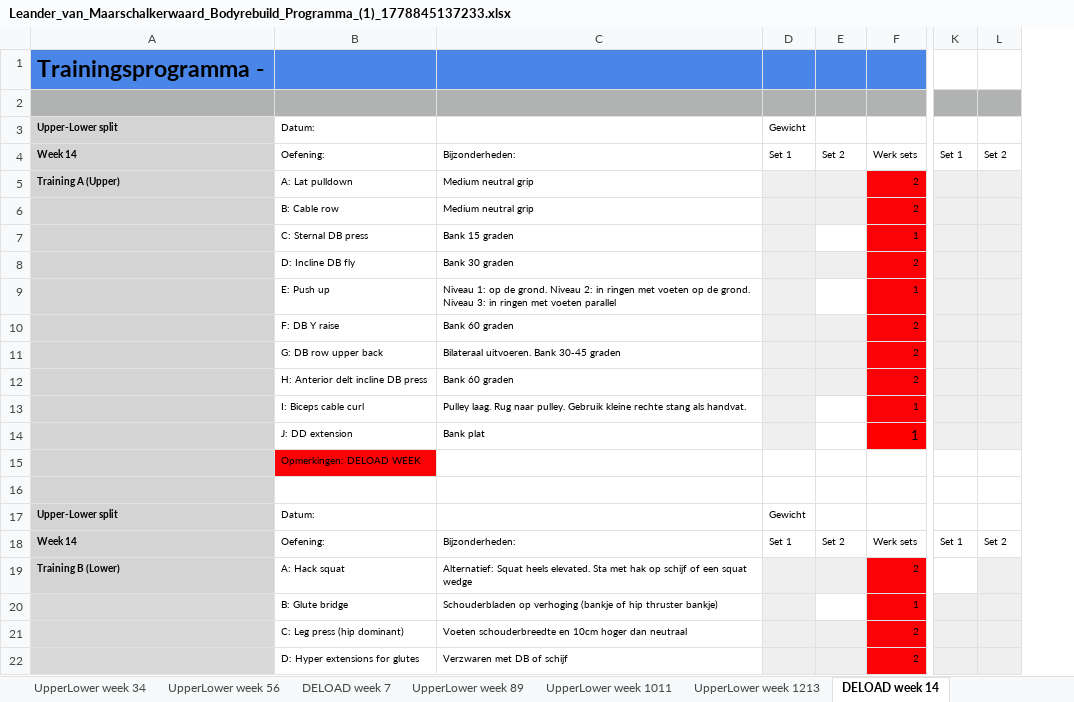
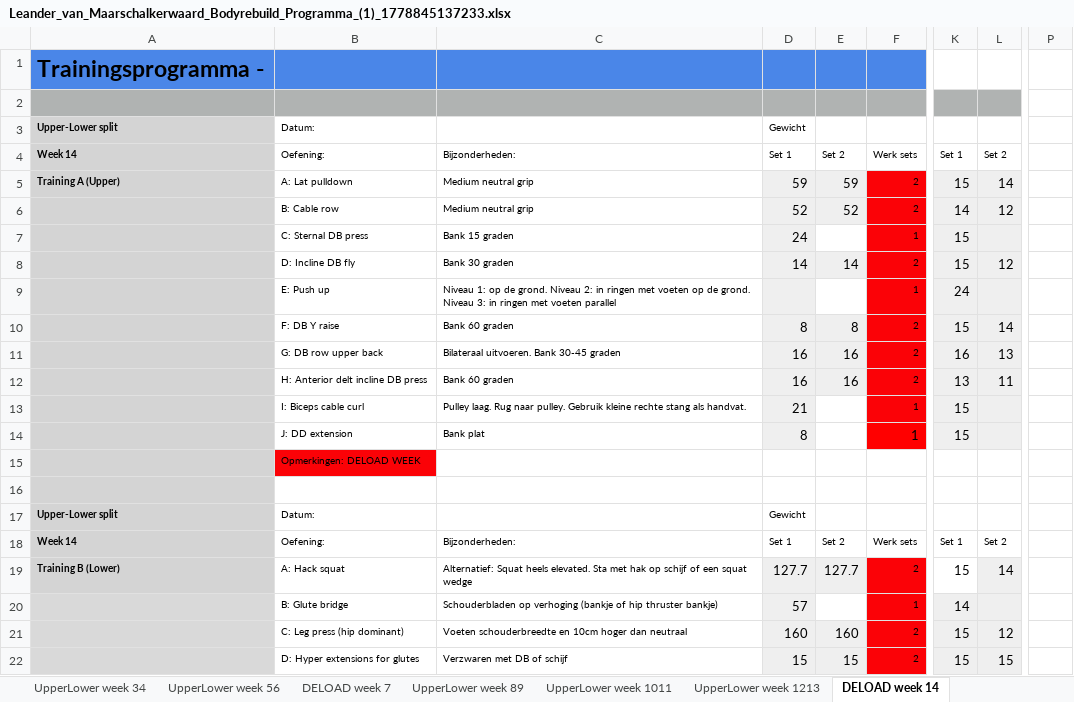
Before and after one commit to Leandervmaa/FitnessTracker, an Excel workbook: attached_assets/Leander_van_Maarschalkerwaard_Bodyrebuild_Programma_(1)_1778845137233.xlsx, sheet DELOAD week 14, drawn as a sheet; only a part is shown, gaps mark what is left out; values as stored, in another font and other column widths than the file's, no borders; charts and pictures and conditional formats not drawn; removed rows and columns are numbered as before the commit, all else as after; the diff covers the shown part only; the diff names each change by its address in the sheet, - before the commit and + after, or states it on an @@ line.

```diff
--- a/attached_assets/Leander_van_Maarschalkerwaard_Bodyrebuild_Programma_(1)_1778845137233.xlsx (sheet DELOAD week 14)
+++ b/attached_assets/Leander_van_Maarschalkerwaard_Bodyrebuild_Programma_(1)_1778845137233.xlsx (sheet DELOAD week 14)
-column K, rows 4-18: Set 1 |  |  |  |  |  |  |  |  |  |  |  |  |  | Set 1
+column K, rows 4-22: Set 1 | 15 | 14 | 15 | 15 | 24 | 15 | 16 | 13 | 15 | 15 |  |  |  | Set 1 | 15 | 14 | 15 | 15
+column P, empty
-D5: (empty)
+D5: 59
-E5: (empty)
+E5: 59
-L5: (empty)
+L5: 14
-D6: (empty)
+D6: 52
-E6: (empty)
+E6: 52
-L6: (empty)
+L6: 12
-D7: (empty)
+D7: 24
-D8: (empty)
+D8: 14
-E8: (empty)
+E8: 14
-L8: (empty)
+L8: 12
-D10: (empty)
+D10: 8
-E10: (empty)
+E10: 8
-L10: (empty)
+L10: 14
-D11:D12: (empty)
+D11:D12: 16
-E11:E12: (empty)
+E11:E12: 16
-L11: (empty)
+L11: 13
-L12: (empty)
+L12: 11
-D13: (empty)
+D13: 21
-D14: (empty)
+D14: 8
-D19: (empty)
+D19: 127.7
-E19: (empty)
+E19: 127.7
-L19: (empty)
+L19: 14
-D20: (empty)
+D20: 57
-D21: (empty)
+D21: 160
-E21: (empty)
+E21: 160
-L21: (empty)
+L21: 12
-D22: (empty)
+D22: 15
-E22: (empty)
+E22: 15
-L22: (empty)
+L22: 15
```
Also changed, not shown: 41 edited cells elsewhere in this sheet, sheet Progressie sheet, sheet Feedback Sporter, other sheet tabs, charts or pictures, 20 other files.
